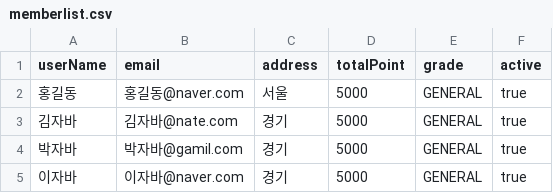
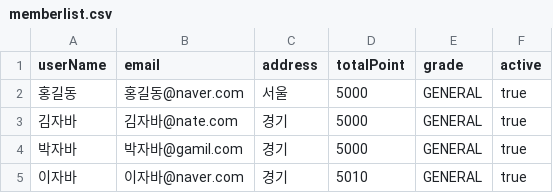
Before and after one commit to Hello-I-am-Newbie/java-study, a CSV file: memberlist.csv, drawn as a sheet.

```diff
--- a/memberlist.csv
+++ b/memberlist.csv
@@ -4,2 +4,2 @@ userName, email, address, totalPoint, grade, active
 박자바, 박자바@gamil.com, 경기, 5000, GENERAL, true
-이자바, 이자바@naver.com, 경기, 5000, GENERAL, true
+이자바, 이자바@naver.com, 경기, 5010, GENERAL, true
```
Also changed, not shown: booklist.csv, purchaselist.csv.
